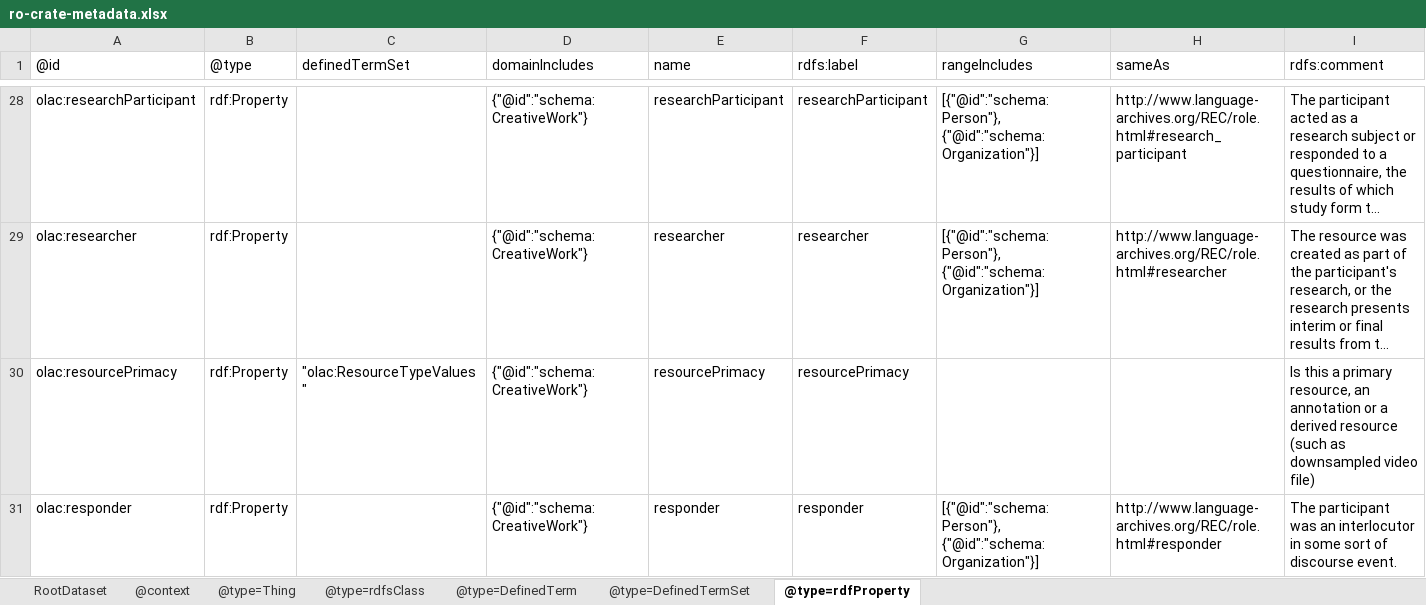
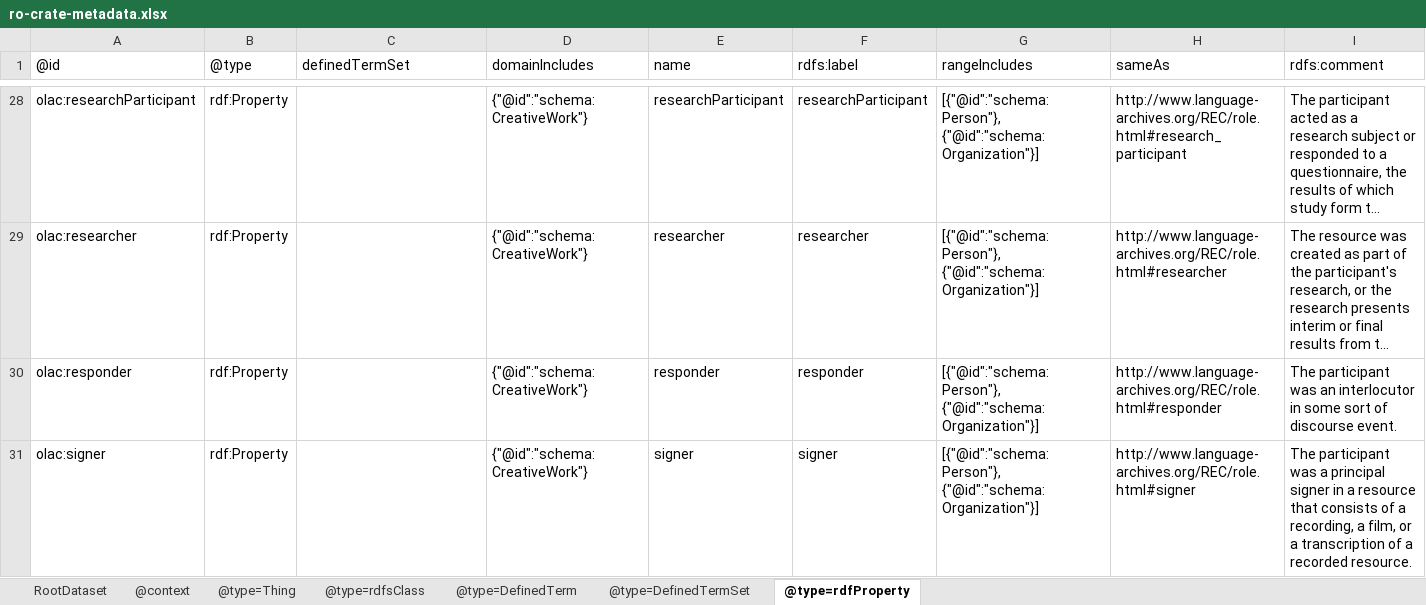
Before and after one commit to Language-Research-Technology/language-data-commons-vocabs, an Excel workbook: ontology/ro-crate-metadata.xlsx, sheet @type=rdfProperty, drawn as a sheet; only a part is shown, gaps mark what is left out; the shorter side is filled out with more unchanged rows; long unchanged cells end in …; values as stored, in another font and other column widths than the file's, no borders; rows hold the shown columns only; the diff covers the shown part only; the diff names each change by its address in the sheet, - before the commit and + after, or states it on an @@ line.

```diff
--- a/ontology/ro-crate-metadata.xlsx (sheet @type=rdfProperty)
+++ b/ontology/ro-crate-metadata.xlsx (sheet @type=rdfProperty)
-row 30: olac:resourcePrimacy | rdf:Property | "olac:ResourceTypeValues" | {"@id":"schema:CreativeWork"} | resourcePrimacy | resourcePrimacy |  |  | Is this a primary resource, an annotation or a derived resource (such as downsampled video file)
```
Also changed, not shown: 1 removed row and 5 edited cells elsewhere in this sheet, sheet @type=rdfsClass, sheet @type=DefinedTerm, 3 other files.
